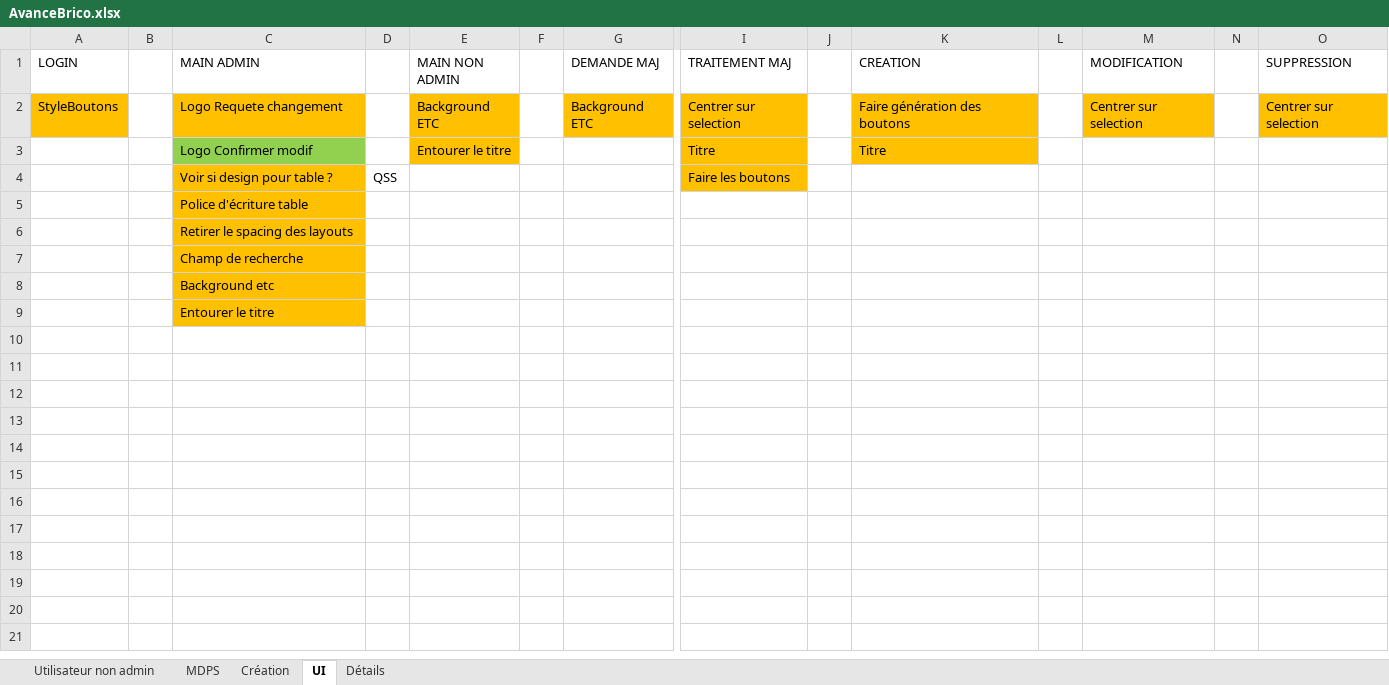
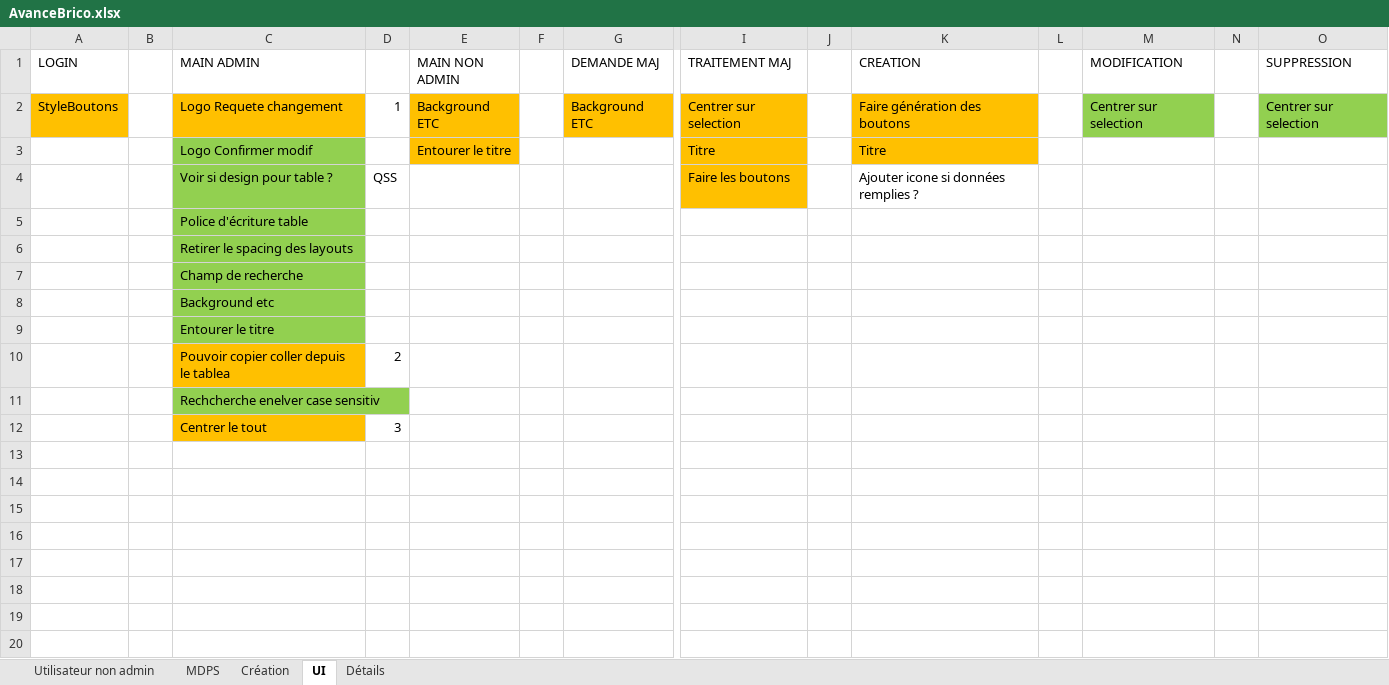
Before and after one commit to Anguillemol/BDepBDD, an Excel workbook: AvanceBrico.xlsx, sheet UI, drawn as a sheet; only a part is shown, gaps mark what is left out; values as stored, in another font and other column widths than the file's, no borders; rows hold the shown columns only; the diff covers the shown part only; the diff names each change by its address in the sheet, - before the commit and + after, or states it on an @@ line.

```diff
--- a/AvanceBrico.xlsx (sheet UI)
+++ b/AvanceBrico.xlsx (sheet UI)
-D2: (empty)
+D2: 1
-M2 fill: #FFC000
+M2 fill: #92D050
-O2 fill: #FFC000
+O2 fill: #92D050
-C4:C9 fill: #FFC000
+C4:C9 fill: #92D050
-K4 (CREATION): (empty)
+K4 (CREATION): Ajouter icone si données remplies ?
+row 10:  |  | Pouvoir copier coller depuis le tablea | 2
+row 11:  |  | Rechcherche enelver case sensitiv
+row 12:  |  | Centrer le tout | 3
+row 13: (empty)
+row 14: (empty)
+row 15: (empty)
+row 16: (empty)
+row 17: (empty)
+row 18: (empty)
+row 19: (empty)
+row 20: (empty)
```
Also changed, not shown: 16 added rows elsewhere in this sheet, BDD2.xlsx, 5 other files.
